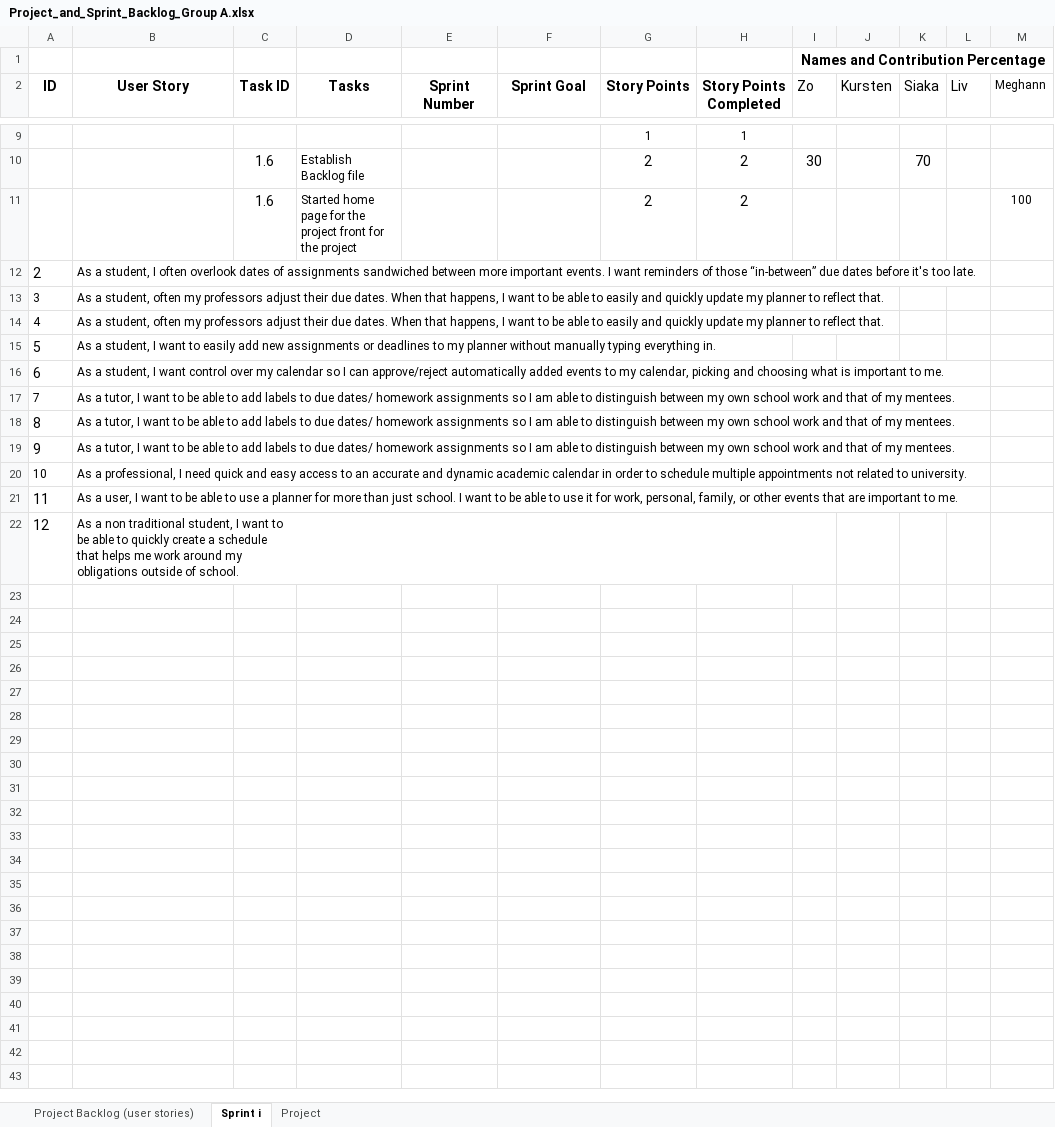
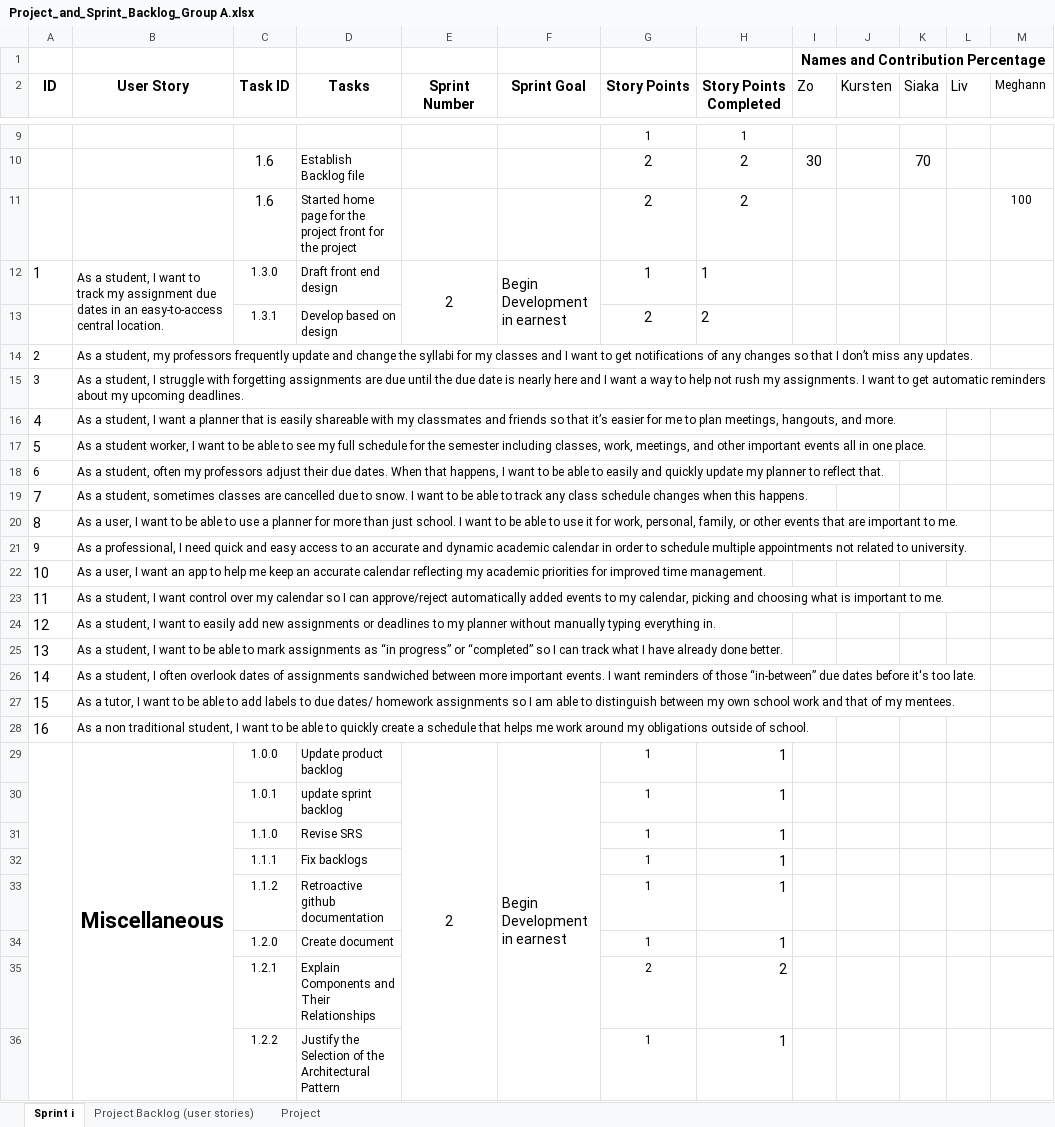
Before and after one commit to Team-Atomic-Thunder/team-atomic-thunder-project, an Excel workbook: Documentation/Project_and_Sprint_Backlog_Group A.xlsx, sheet Sprint i, drawn as a sheet; only a part is shown, gaps mark what is left out; values as stored, in another font and other column widths than the file's, no borders; charts and pictures not drawn; removed rows and columns are numbered as before the commit, all else as after; ↵ is a line break in a cell; the diff covers the shown part only; the diff names each change by its address in the sheet, - before the commit and + after, or states it on an @@ line.

Commit message:
Update Project_and_Sprint_Backlog_Group A.xlsx

```diff
--- a/Documentation/Project_and_Sprint_Backlog_Group A.xlsx (sheet Sprint i)
+++ b/Documentation/Project_and_Sprint_Backlog_Group A.xlsx (sheet Sprint i)
@@ sheet tab order changed: Sprint i | Project Backlog (user stories) | Project @@
@@ column A (ID) renumbered between rows 3 and 28 @@
+row 12: 1 | As a student, I want to track my assignment due dates in an easy-to-access central location. | 1.3.0 | Draft front end design | 2 | Begin Development in earnest | 1 | 1
+row 13:  |  | 1.3.1 | Develop based on design |  |  | 2 | 2
+row 14: 2 | As a student, my professors frequently update and change the syllabi for my classes and I want to get notifications of any changes so that I don’t miss any updates.
+row 15: 3 | As a student, I struggle with forgetting assignments are due until the due date is nearly here and I want a way to help not rush my assignments. I want to get automatic reminders about my upcoming deadlines.
+row 16: 4 | As a student, I want a planner that is easily shareable with my classmates and friends so that it’s easier for me to plan meetings, hangouts, and more.
+row 17: 5 | As a student worker, I want to be able to see my full schedule for the semester including classes, work, meetings, and other important events all in one place.
@@ row 13 moved to row 18: 6 @@
+row 19: 7 | As a student, sometimes classes are cancelled due to snow. I want to be able to track any class schedule changes when this happens.
@@ row 21 moved to row 20: 8 @@
@@ row 20 moved to row 21: 9 @@
+row 22: 10 | As a user, I want an app to help me keep an accurate calendar reflecting my academic priorities for improved time management.
@@ row 16 moved to row 23: 11 @@
@@ row 15 moved to row 24: 12 @@
+row 25: 13 | As a student, I want to be able to mark assignments as “in progress” or “completed” so I can track what I have already done better.
-row 14: 4 | As a student, often my professors adjust their due dates. When that happens, I want to be able to easily and quickly update my planner to reflect that.
@@ A27 text size: larger @@
-B28 (User Story): As a tutor, I want to be able to add labels to due dates/ homework assignments so I am able to distinguish between my own school work and that of my mentees.
+B28 (User Story): As a non traditional student, I want to be able to quickly create a schedule that helps me work around my obligations outside of school.
-row 19: 9 | As a tutor, I want to be able to add labels to due dates/ homework assignments so I am able to distinguish between my own school work and that of my mentees.
-row 22: 12 | As a non traditional student, I want to ↵ be able to quickly create a schedule ↵ that helps me work around my ↵ obligations outside of school.
+row 29:  | Miscellaneous | 1.0.0 | Update product backlog | 2 | Begin Development in earnest | 1 | 1
+row 30:  |  | 1.0.1 | update sprint backlog |  |  | 1 | 1
+row 31:  |  | 1.1.0 | Revise SRS |  |  | 1 | 1
+row 32:  |  | 1.1.1 | Fix backlogs |  |  | 1 | 1
+row 33:  |  | 1.1.2 | Retroactive github documentation |  |  | 1 | 1
+row 34:  |  | 1.2.0 | Create document |  |  | 1 | 1
+row 35:  |  | 1.2.1 | Explain Components and Their Relationships |  |  | 2 | 2
+row 36:  |  | 1.2.2 | Justify the Selection of the Architectural Pattern |  |  | 1 | 1
```
Also changed, not shown: 6 added rows and cell formats elsewhere in this sheet, sheet Project, sheet Project Backlog (user stories).
